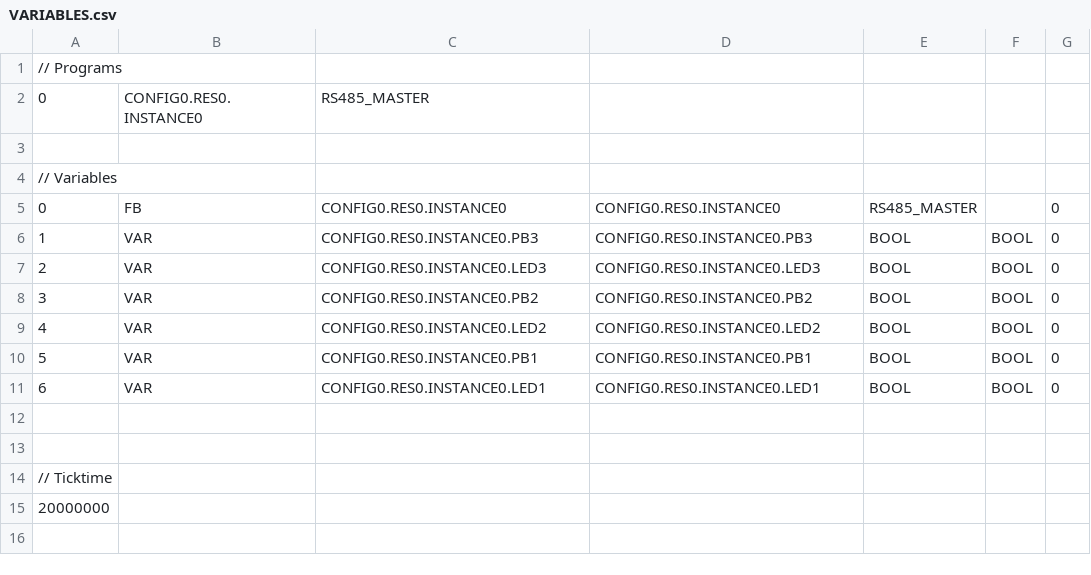
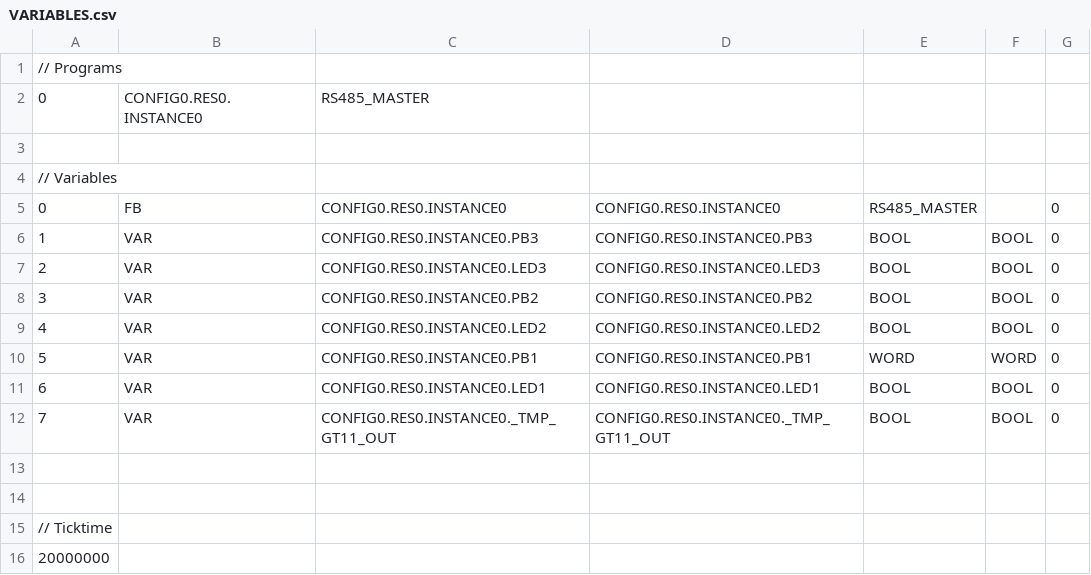
Before and after one commit to ermeson-alves/master_slave_modbus, a CSV file: master/openplc/build/VARIABLES.csv, drawn as a sheet.

```diff
--- a/master/openplc/build/VARIABLES.csv
+++ b/master/openplc/build/VARIABLES.csv
@@ -9,4 +9,5 @@
 4;VAR;CONFIG0.RES0.INSTANCE0.LED2;CONFIG0.RES0.INSTANCE0.LED2;BOOL;BOOL;0;
-5;VAR;CONFIG0.RES0.INSTANCE0.PB1;CONFIG0.RES0.INSTANCE0.PB1;BOOL;BOOL;0;
+5;VAR;CONFIG0.RES0.INSTANCE0.PB1;CONFIG0.RES0.INSTANCE0.PB1;WORD;WORD;0;
 6;VAR;CONFIG0.RES0.INSTANCE0.LED1;CONFIG0.RES0.INSTANCE0.LED1;BOOL;BOOL;0;
+7;VAR;CONFIG0.RES0.INSTANCE0._TMP_GT11_OUT;CONFIG0.RES0.INSTANCE0._TMP_GT11_OUT;BOOL;BOOL;0;
 
```
Also changed, not shown: 15 other files.
